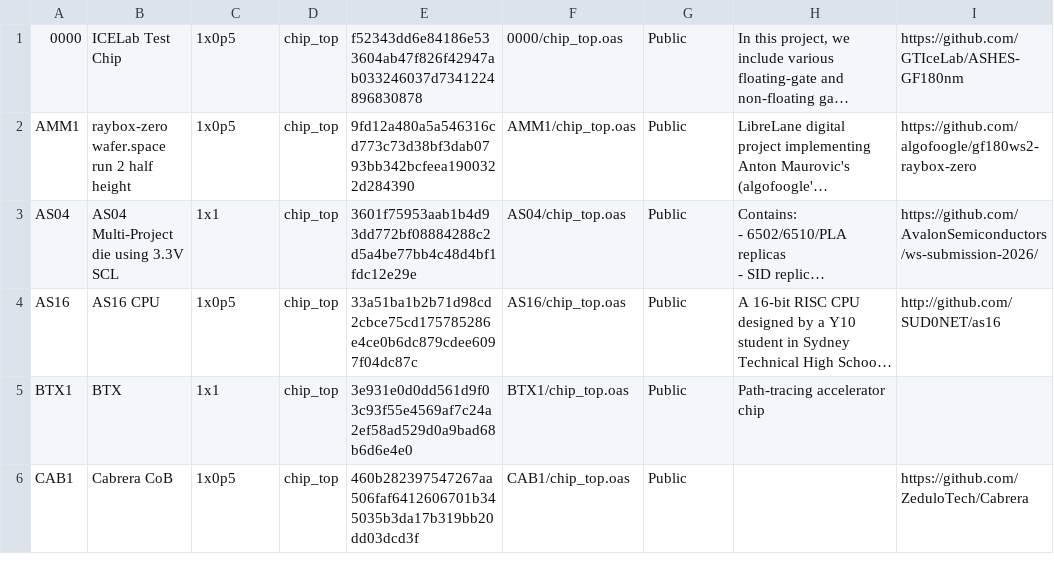
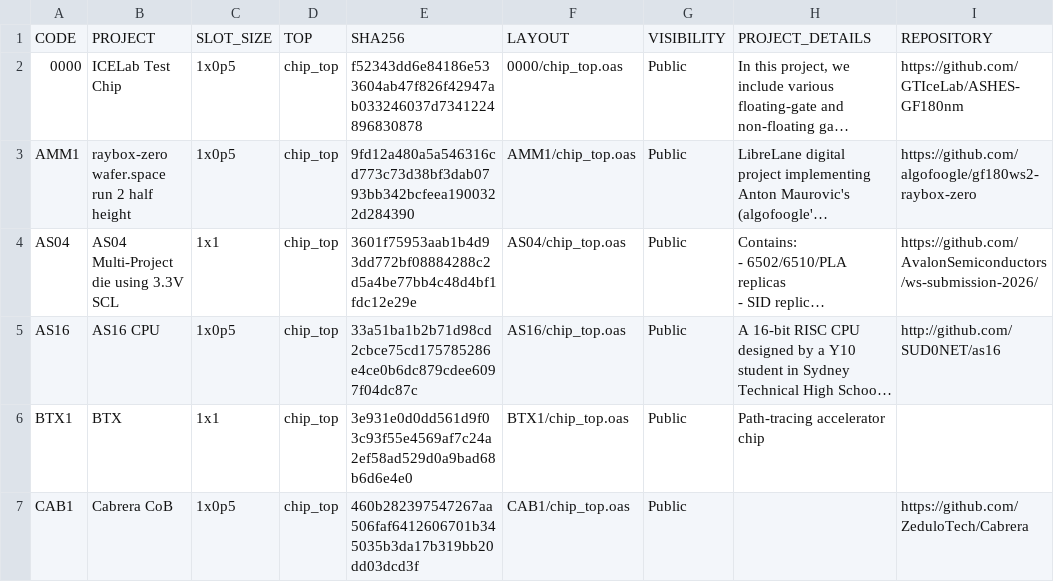
Before and after one commit to wafer-space/ws-run2, a CSV file: data/manifest.csv, drawn as a sheet; only a part is shown; long unchanged cells end in …; the diff names each change by its address in the sheet, - before the commit and + after, or states it on an @@ line.

Commit message:
Add header row
Signed-off-by: Leo Moser <leomoser99@gmail.com>

```diff
--- a/data/manifest.csv
+++ b/data/manifest.csv
+row 1: CODE | PROJECT | SLOT_SIZE | TOP | SHA256 | LAYOUT | VISIBILITY | PROJECT_DETAILS | REPOSITORY
```
